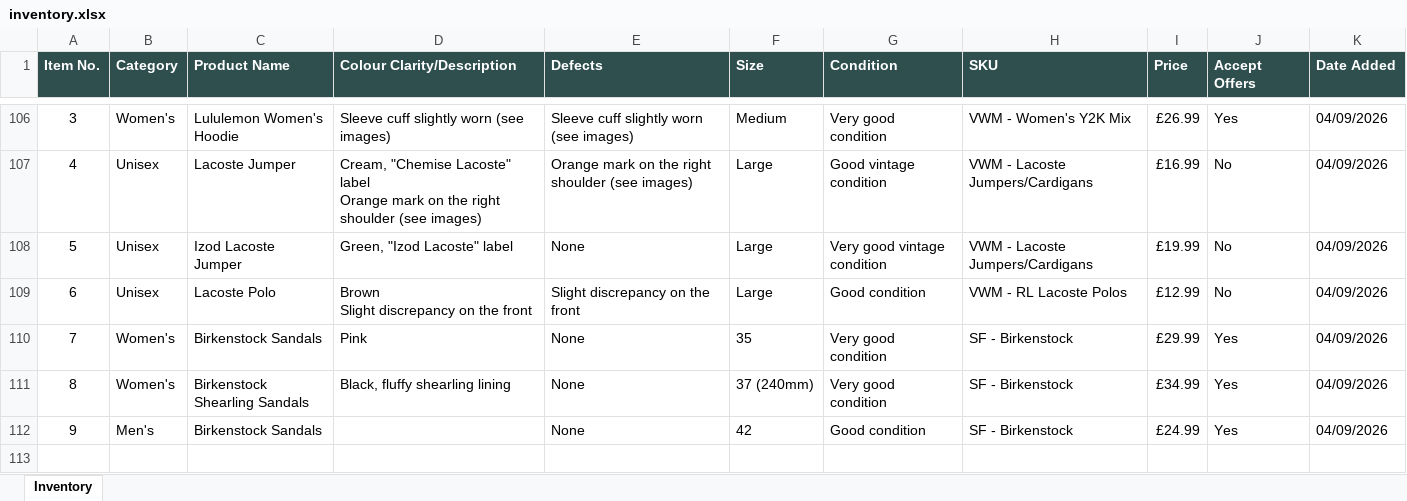
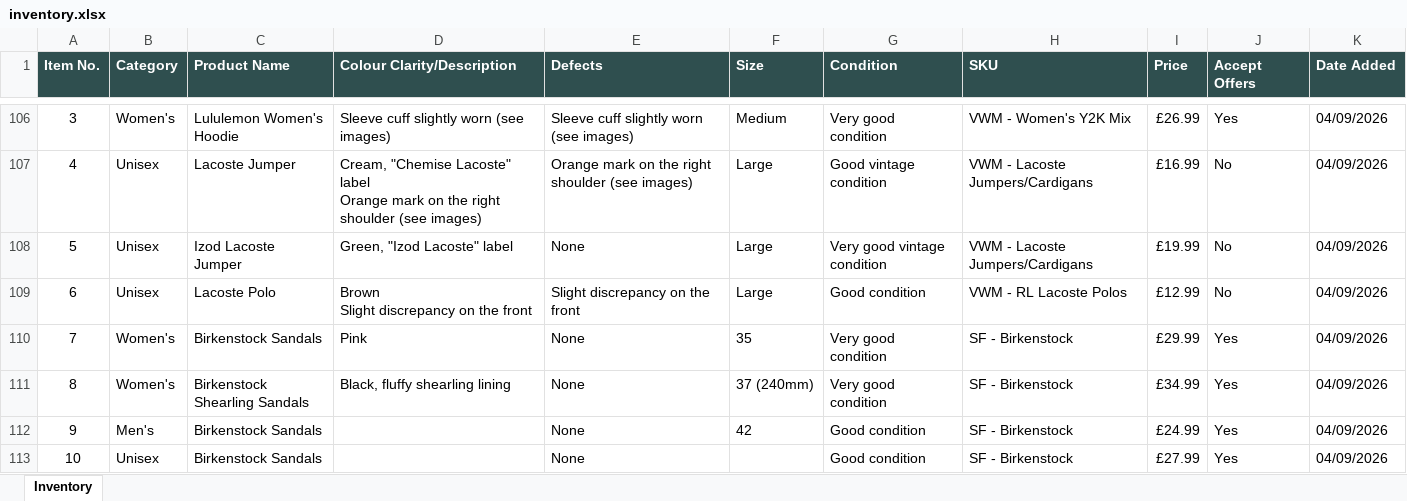
Before and after one commit to Mrwilson1882/Milltown-Archive, an Excel workbook: inventory.xlsx, sheet Inventory, drawn as a sheet; only a part is shown, gaps mark what is left out; values as stored, in another font and other column widths than the file's, no borders; the diff names each change by its address in the sheet, - before the commit and + after, or states it on an @@ line.

```diff
--- a/inventory.xlsx (sheet Inventory)
+++ b/inventory.xlsx (sheet Inventory)
+row 113: 10 | Unisex | Birkenstock Sandals |  | None |  | Good condition | SF - Birkenstock | £27.99 | Yes | 04/09/2026
```
Also changed, not shown: 2 other files.
